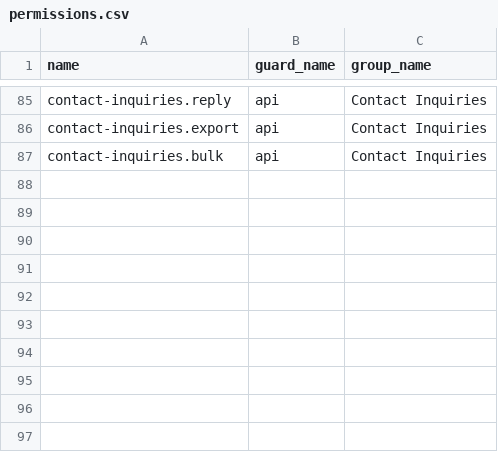
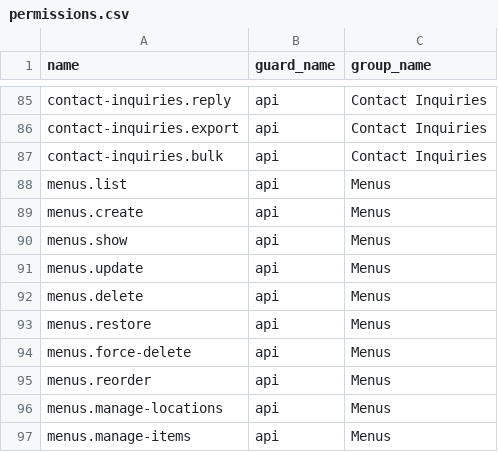
Before and after one commit to MakTech-Laravel/zbc_news_backend_5_31_2026, a CSV file: database/data/permissions.csv, drawn as a sheet; only a part is shown, gaps mark what is left out.

```diff
--- a/database/data/permissions.csv
+++ b/database/data/permissions.csv
@@ -87 +87,11 @@ contact-inquiries.export,api,Contact Inquiries
 contact-inquiries.bulk,api,Contact Inquiries
+menus.list,api,Menus
+menus.create,api,Menus
+menus.show,api,Menus
+menus.update,api,Menus
+menus.delete,api,Menus
+menus.restore,api,Menus
+menus.force-delete,api,Menus
+menus.reorder,api,Menus
+menus.manage-locations,api,Menus
+menus.manage-items,api,Menus
```
Also changed, not shown: 24 other files.
